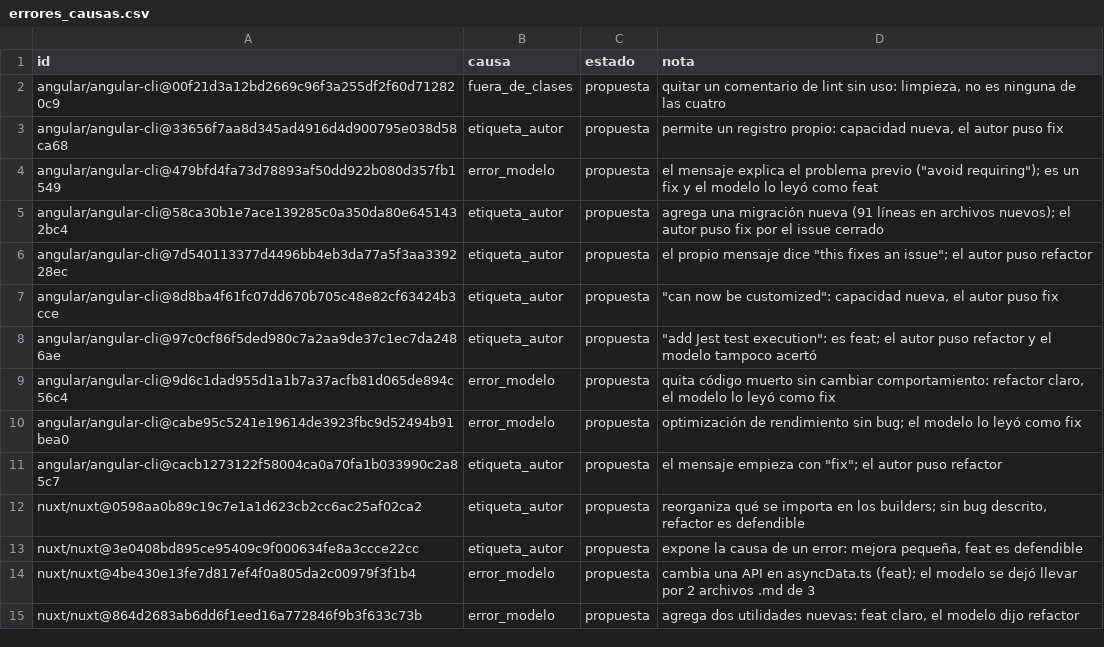
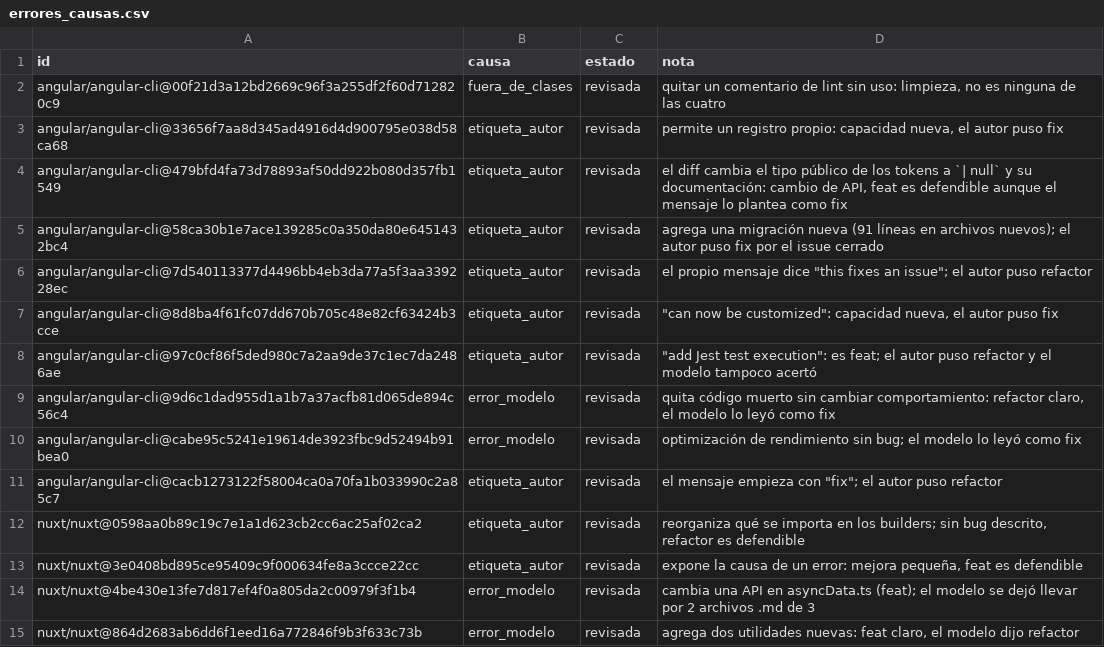
Before and after one commit to jsav2003/commit-type-classifier, a CSV file: data/processed/errores_causas.csv, drawn as a sheet; only a part is shown; the diff covers the shown part only.

Commit message:
Análisis de errores: segunda pasada con el diff (estado revisada, no confirmada); 2 causas cambian

```diff
--- a/data/processed/errores_causas.csv
+++ b/data/processed/errores_causas.csv
@@ -1,15 +1,15 @@
 id,causa,estado,nota
-angular/angular-cli@00f21d3a12bd2669c96f3a255df2f60d712820c9,fuera_de_clases,propuesta,"quitar un comentario de lint sin uso: limpieza, no es ninguna de las cuatro"
-angular/angular-cli@33656f7aa8d345ad4916d4d900795e038d58ca68,etiqueta_autor,propuesta,"permite un registro propio: capacidad nueva, el autor puso fix"
-angular/angular-cli@479bfd4fa73d78893af50dd922b080d357fb1549,error_modelo,propuesta,"el mensaje explica el problema previo (""avoid requiring""); es un fix y el modelo lo leyó como feat"
-angular/angular-cli@58ca30b1e7ace139285c0a350da80e6451432bc4,etiqueta_autor,propuesta,agrega una migración nueva (91 líneas en archivos nuevos); el autor puso fix por el issue cerrado
-angular/angular-cli@7d540113377d4496bb4eb3da77a5f3aa339228ec,etiqueta_autor,propuesta,"el propio mensaje dice ""this fixes an issue""; el autor puso refactor"
-angular/angular-cli@8d8ba4f61fc07dd670b705c48e82cf63424b3cce,etiqueta_autor,propuesta,"""can now be customized"": capacidad nueva, el autor puso fix"
-angular/angular-cli@97c0cf86f5ded980c7a2aa9de37c1ec7da2486ae,etiqueta_autor,propuesta,"""add Jest test execution"": es feat; el autor puso refactor y el modelo tampoco acertó"
-angular/angular-cli@9d6c1dad955d1a1b7a37acfb81d065de894c56c4,error_modelo,propuesta,"quita código muerto sin cambiar comportamiento: refactor claro, el modelo lo leyó como fix"
-angular/angular-cli@cabe95c5241e19614de3923fbc9d52494b91bea0,error_modelo,propuesta,optimización de rendimiento sin bug; el modelo lo leyó como fix
-angular/angular-cli@cacb1273122f58004ca0a70fa1b033990c2a85c7,etiqueta_autor,propuesta,"el mensaje empieza con ""fix""; el autor puso refactor"
-nuxt/nuxt@0598aa0b89c19c7e1a1d623cb2cc6ac25af02ca2,etiqueta_autor,propuesta,"reorganiza qué se importa en los builders; sin bug descrito, refactor es defendible"
-nuxt/nuxt@3e0408bd895ce95409c9f000634fe8a3ccce22cc,etiqueta_autor,propuesta,"expone la causa de un error: mejora pequeña, feat es defendible"
-nuxt/nuxt@4be430e13fe7d817ef4f0a805da2c00979f3f1b4,error_modelo,propuesta,cambia una API en asyncData.ts (feat); el modelo se dejó llevar por 2 archivos .md de 3
-nuxt/nuxt@864d2683ab6dd6f1eed16a772846f9b3f633c73b,error_modelo,propuesta,"agrega dos utilidades nuevas: feat claro, el modelo dijo refactor"
+angular/angular-cli@00f21d3a12bd2669c96f3a255df2f60d712820c9,fuera_de_clases,revisada,"quitar un comentario de lint sin uso: limpieza, no es ninguna de las cuatro"
+angular/angular-cli@33656f7aa8d345ad4916d4d900795e038d58ca68,etiqueta_autor,revisada,"permite un registro propio: capacidad nueva, el autor puso fix"
+angular/angular-cli@479bfd4fa73d78893af50dd922b080d357fb1549,etiqueta_autor,revisada,"el diff cambia el tipo público de los tokens a `| null` y su documentación: cambio de API, feat es defendible aunque el mensaje lo plantea como fix"
+angular/angular-cli@58ca30b1e7ace139285c0a350da80e6451432bc4,etiqueta_autor,revisada,agrega una migración nueva (91 líneas en archivos nuevos); el autor puso fix por el issue cerrado
+angular/angular-cli@7d540113377d4496bb4eb3da77a5f3aa339228ec,etiqueta_autor,revisada,"el propio mensaje dice ""this fixes an issue""; el autor puso refactor"
+angular/angular-cli@8d8ba4f61fc07dd670b705c48e82cf63424b3cce,etiqueta_autor,revisada,"""can now be customized"": capacidad nueva, el autor puso fix"
+angular/angular-cli@97c0cf86f5ded980c7a2aa9de37c1ec7da2486ae,etiqueta_autor,revisada,"""add Jest test execution"": es feat; el autor puso refactor y el modelo tampoco acertó"
+angular/angular-cli@9d6c1dad955d1a1b7a37acfb81d065de894c56c4,error_modelo,revisada,"quita código muerto sin cambiar comportamiento: refactor claro, el modelo lo leyó como fix"
+angular/angular-cli@cabe95c5241e19614de3923fbc9d52494b91bea0,error_modelo,revisada,optimización de rendimiento sin bug; el modelo lo leyó como fix
+angular/angular-cli@cacb1273122f58004ca0a70fa1b033990c2a85c7,etiqueta_autor,revisada,"el mensaje empieza con ""fix""; el autor puso refactor"
+nuxt/nuxt@0598aa0b89c19c7e1a1d623cb2cc6ac25af02ca2,etiqueta_autor,revisada,"reorganiza qué se importa en los builders; sin bug descrito, refactor es defendible"
+nuxt/nuxt@3e0408bd895ce95409c9f000634fe8a3ccce22cc,etiqueta_autor,revisada,"expone la causa de un error: mejora pequeña, feat es defendible"
+nuxt/nuxt@4be430e13fe7d817ef4f0a805da2c00979f3f1b4,error_modelo,revisada,cambia una API en asyncData.ts (feat); el modelo se dejó llevar por 2 archivos .md de 3
+nuxt/nuxt@864d2683ab6dd6f1eed16a772846f9b3f633c73b,error_modelo,revisada,"agrega dos utilidades nuevas: feat claro, el modelo dijo refactor"
```
Also changed, not shown: 43 edited cells elsewhere in this file, 4 other files.
